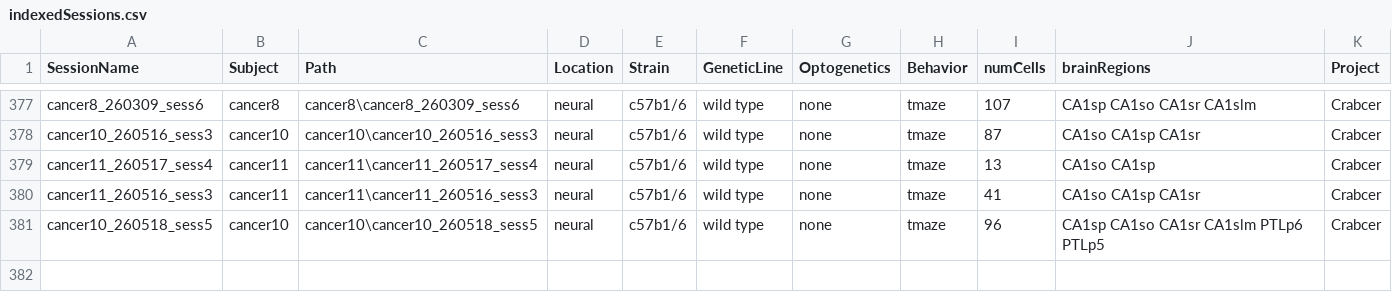
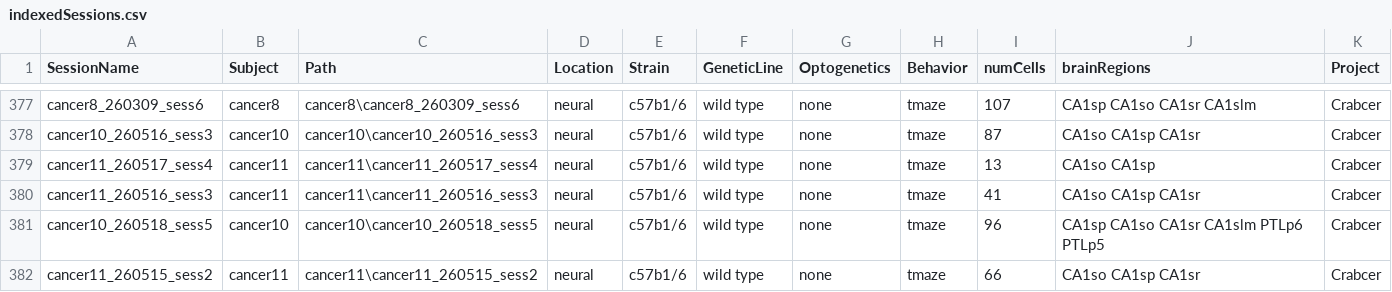
Before and after one commit to neucomplab/HippoCookBook, a CSV file: indexedSessions.csv, drawn as a sheet; only a part is shown, gaps mark what is left out; the diff names each change by its address in the sheet, - before the commit and + after, or states it on an @@ line.

Commit message:
Added cancer11_sess2

```diff
--- a/indexedSessions.csv
+++ b/indexedSessions.csv
+row 382: cancer11_260515_sess2 | cancer11 | cancer11\cancer11_260515_sess2 | neural | c57b1/6 | wild type | none | tmaze | 66 | CA1so CA1sp CA1sr | Crabcer
```
